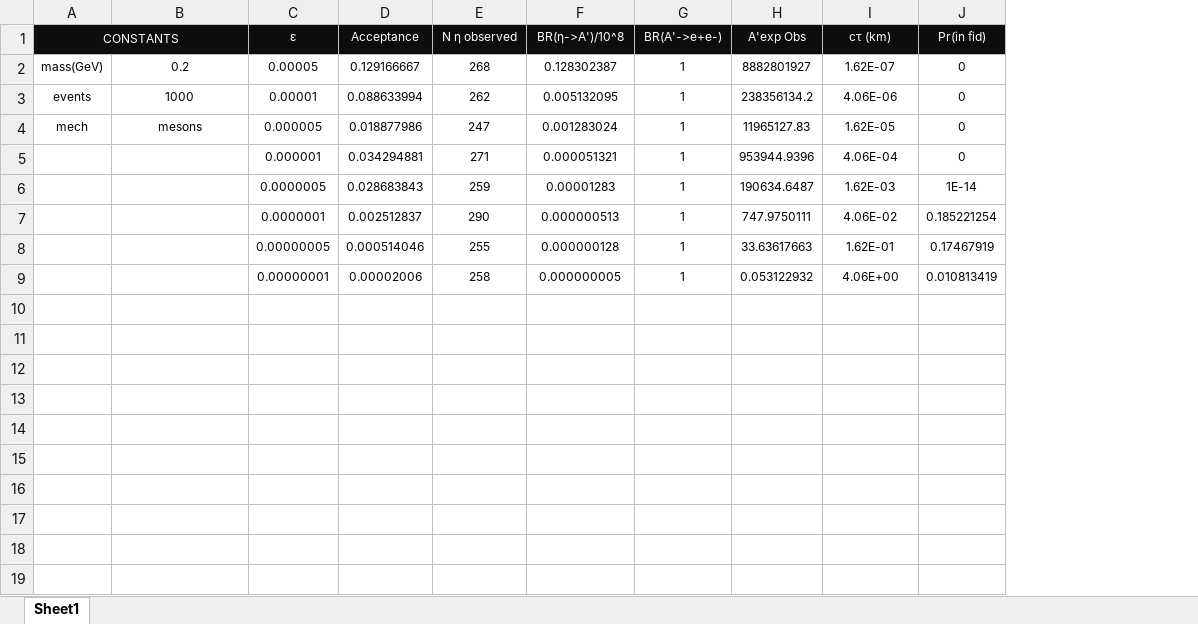
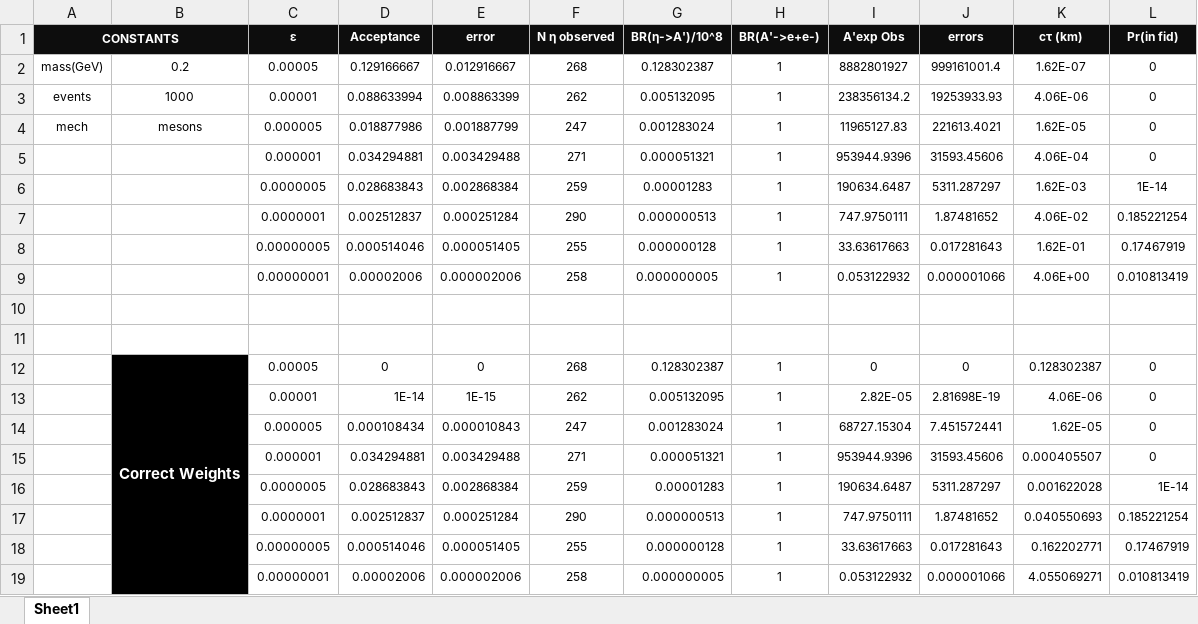
Before and after one commit to NikHoffStyl/SHiP-Nik_and_Danny, an Excel workbook: DP_meson.xlsx, sheet Sheet1, drawn as a sheet; values as stored, in another font and other column widths than the file's, no borders; charts and pictures not drawn; addresses are those after the commit; the diff names each change by its address in the sheet, - before the commit and + after, or states it on an @@ line.

```diff
--- a/DP_meson.xlsx (sheet Sheet1)
+++ b/DP_meson.xlsx (sheet Sheet1)
+column E (error), rows 2-9: 0.012916667 | 0.008863399 | 0.001887799 | 0.003429488 | 0.002868384 | 0.000251284 | 0.000051405 | 0.000002006
+column J (errors), rows 2-9: 999161001.4 | 19253933.93 | 221613.4021 | 31593.45606 | 5311.287297 | 1.87481652 | 0.017281643 | 0.000001066
-A1 bold: off
+A1 bold: on
-C1:D1 bold: off
+C1:D1 bold: on
-F1:I1 bold: off
+F1:I1 bold: on
-K1:L1 bold: off
+K1:L1 bold: on
+row 10: (empty)
+row 11: (empty)
+row 12:  | Correct Weights | 0.00005 | 0 | 0 | 268 | 0.128302387 | 1 | 0 | 0 | 0.128302387 | 0
+row 13:  |  | 0.00001 | 1E-14 | 1E-15 | 262 | 0.005132095 | 1 | 2.82E-05 | 2.81698E-19 | 4.06E-06 | 0
+row 14:  |  | 0.000005 | 0.000108434 | 0.000010843 | 247 | 0.001283024 | 1 | 68727.15304 | 7.451572441 | 1.62E-05 | 0
+row 15:  |  | 0.000001 | 0.034294881 | 0.003429488 | 271 | 0.000051321 | 1 | 953944.9396 | 31593.45606 | 0.000405507 | 0
+row 16:  |  | 0.0000005 | 0.028683843 | 0.002868384 | 259 | 0.00001283 | 1 | 190634.6487 | 5311.287297 | 0.001622028 | 1E-14
+row 17:  |  | 0.0000001 | 0.002512837 | 0.000251284 | 290 | 0.000000513 | 1 | 747.9750111 | 1.87481652 | 0.040550693 | 0.185221254
+row 18:  |  | 0.00000005 | 0.000514046 | 0.000051405 | 255 | 0.000000128 | 1 | 33.63617663 | 0.017281643 | 0.162202771 | 0.17467919
+row 19:  |  | 0.00000001 | 0.00002006 | 0.000002006 | 258 | 0.000000005 | 1 | 0.053122932 | 0.000001066 | 4.055069271 | 0.010813419
```
Also changed, not shown: charts or pictures, 1 other file.
